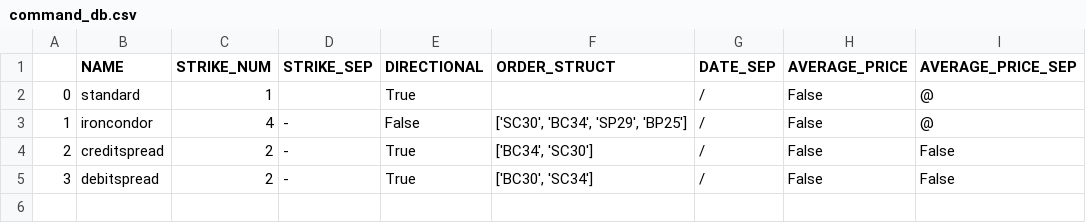
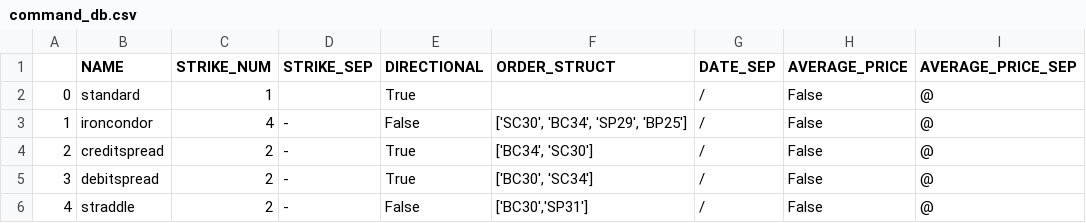
Before and after one commit to CharlieRay668/stock-bot-gui, a CSV file: command_db.csv, drawn as a sheet.

```diff
--- a/command_db.csv
+++ b/command_db.csv
@@ -3,3 +3,4 @@
 1,ironcondor,4,-,False,"['SC30', 'BC34', 'SP29', 'BP25']",/,False,@
-2,creditspread,2,-,True,"['BC34', 'SC30']",/,False,False
-3,debitspread,2,-,True,"['BC30', 'SC34']",/,False,False
+2,creditspread,2,-,True,"['BC34', 'SC30']",/,False,@
+3,debitspread,2,-,True,"['BC30', 'SC34']",/,False,@
+4,straddle,2,-,False,"['BC30','SP31']",/,False,@
```
Also changed, not shown: 31 other files.
